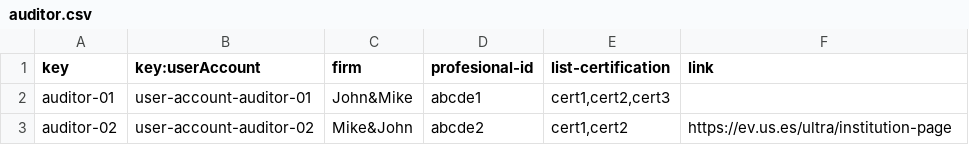
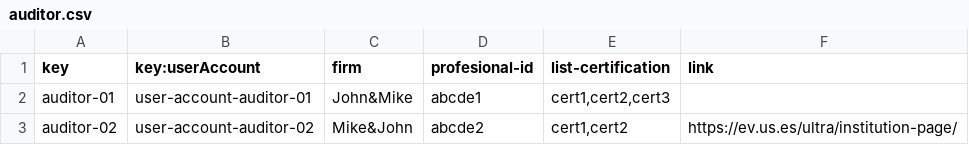
Before and after one commit to rafgargal/Acme-L3-D01, a CSV file: src/main/webapp/WEB-INF/resources/sample-data/auditor.csv, drawn as a sheet.

Commit message:
Arreglado el auditor.csv

```diff
--- a/src/main/webapp/WEB-INF/resources/sample-data/auditor.csv
+++ b/src/main/webapp/WEB-INF/resources/sample-data/auditor.csv
@@ -2,2 +2,2 @@ key,key:userAccount,firm,profesional-id,list-certification,link
 auditor-01,user-account-auditor-01,John&Mike,abcde1,"cert1,cert2,cert3",
-auditor-02,user-account-auditor-02,Mike&John,abcde2,"cert1,cert2",https://ev.us.es/ultra/institution-page
+auditor-02,user-account-auditor-02,Mike&John,abcde2,"cert1,cert2",https://ev.us.es/ultra/institution-page/
```
Also changed, not shown: 1 other file.
